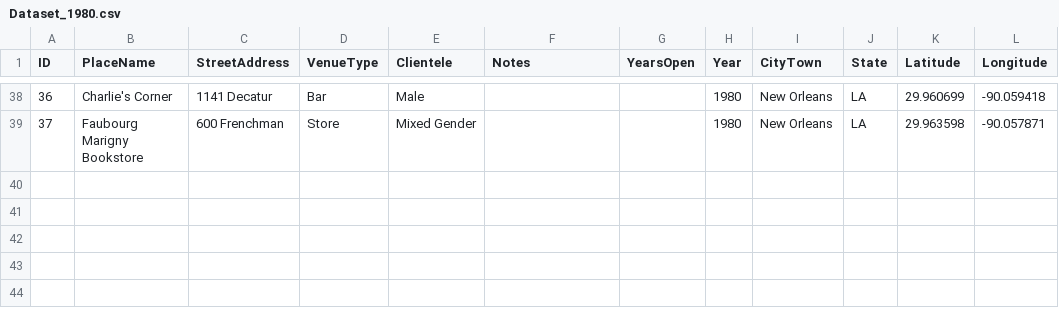
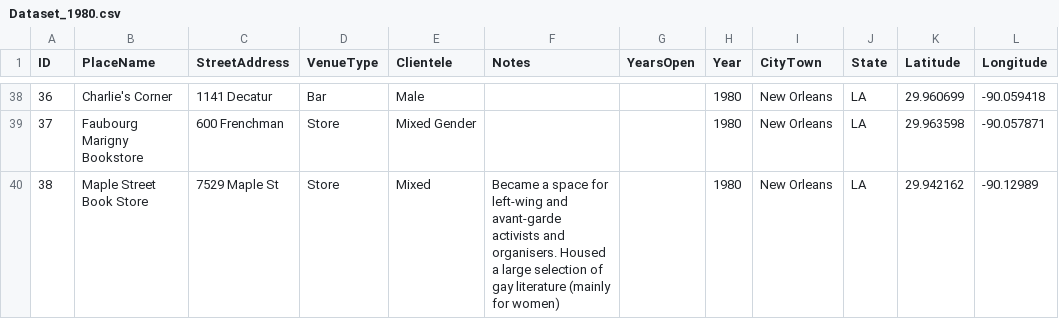
Before and after one commit to lk-345/Queer-Worldmaking, a CSV file: GeocodedDataset/Dataset_1980.csv, drawn as a sheet; only a part is shown, gaps mark what is left out.

Commit message:
Update Dataset_1980.csv

```diff
--- a/GeocodedDataset/Dataset_1980.csv
+++ b/GeocodedDataset/Dataset_1980.csv
@@ -39 +39,2 @@
 37,Faubourg Marigny Bookstore,600 Frenchman,Store,Mixed Gender,,,1980,New Orleans,LA,29.963598,-90.057871
+38,Maple Street Book Store,7529 Maple St,Store,Mixed,Became a space for left-wing and avant-garde activists and organisers. Housed a large selection of gay literature (mainly for women),,1980, New Orleans,LA,29.942162,-90.12989
```
